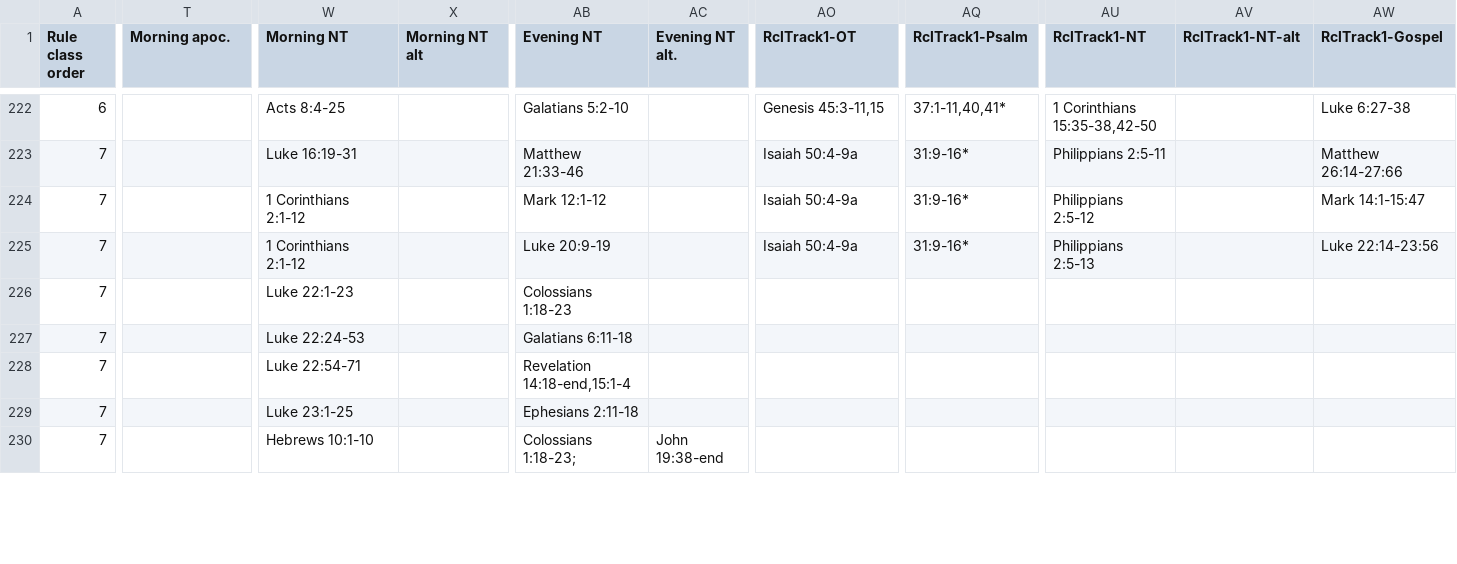
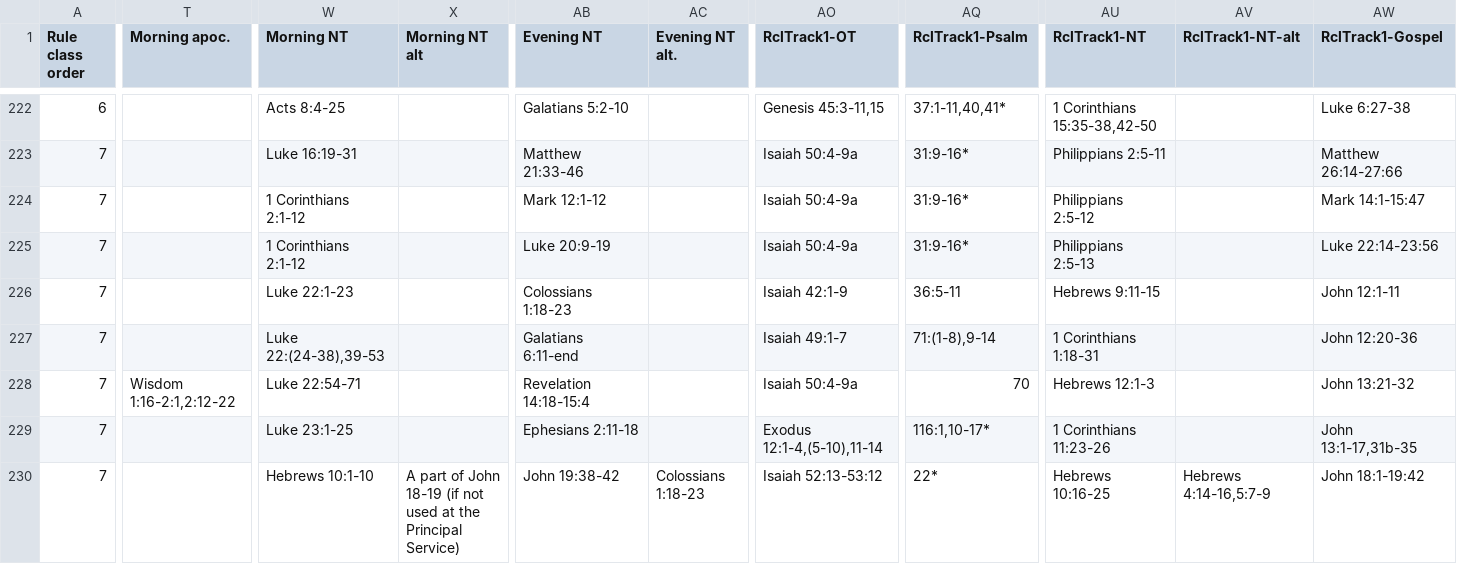
Before and after one commit to isabel-anastasiadis/lectionary, a CSV file: ReadingsBuilder/ReadingsBuilder/Data/Rules/All Rules.csv, drawn as a sheet; only a part is shown, gaps mark what is left out; the diff covers the shown part only; the diff names each change by its address in the sheet, - before the commit and + after, or states it on an @@ line.

Commit message:
feat: sunday data until easter eve autogenerating

```diff
--- a/ReadingsBuilder/ReadingsBuilder/Data/Rules/All Rules.csv
+++ b/ReadingsBuilder/ReadingsBuilder/Data/Rules/All Rules.csv
-AO226 (RclTrack1-OT): (empty)
+AO226 (RclTrack1-OT): Isaiah 42:1-9
-AQ226 (RclTrack1-Psalm): (empty)
+AQ226 (RclTrack1-Psalm): 36:5-11
-AU226 (RclTrack1-NT): (empty)
+AU226 (RclTrack1-NT): Hebrews 9:11-15
-AW226 (RclTrack1-Gospel): (empty)
+AW226 (RclTrack1-Gospel): John 12:1-11
-W227 (Morning NT): Luke 22:24-53
+W227 (Morning NT): Luke 22:(24-38),39-53
-AB227 (Evening NT): Galatians 6:11-18
+AB227 (Evening NT): Galatians 6:11-end
-AO227 (RclTrack1-OT): (empty)
+AO227 (RclTrack1-OT): Isaiah 49:1-7
-AQ227 (RclTrack1-Psalm): (empty)
+AQ227 (RclTrack1-Psalm): 71:(1-8),9-14
-AU227 (RclTrack1-NT): (empty)
+AU227 (RclTrack1-NT): 1 Corinthians 1:18-31
-AW227 (RclTrack1-Gospel): (empty)
+AW227 (RclTrack1-Gospel): John 12:20-36
-T228 (Morning apoc.): (empty)
+T228 (Morning apoc.): Wisdom 1:16-2:1,2:12-22
-AB228 (Evening NT): Revelation 14:18-end,15:1-4
+AB228 (Evening NT): Revelation 14:18-15:4
-AO228 (RclTrack1-OT): (empty)
+AO228 (RclTrack1-OT): Isaiah 50:4-9a
-AQ228 (RclTrack1-Psalm): (empty)
+AQ228 (RclTrack1-Psalm): 70
-AU228 (RclTrack1-NT): (empty)
+AU228 (RclTrack1-NT): Hebrews 12:1-3
-AW228 (RclTrack1-Gospel): (empty)
+AW228 (RclTrack1-Gospel): John 13:21-32
-AO229 (RclTrack1-OT): (empty)
+AO229 (RclTrack1-OT): Exodus 12:1-4,(5-10),11-14
-AQ229 (RclTrack1-Psalm): (empty)
+AQ229 (RclTrack1-Psalm): 116:1,10-17*
-AU229 (RclTrack1-NT): (empty)
+AU229 (RclTrack1-NT): 1 Corinthians 11:23-26
-AW229 (RclTrack1-Gospel): (empty)
+AW229 (RclTrack1-Gospel): John 13:1-17,31b-35
-X230 (Morning NT alt): (empty)
+X230 (Morning NT alt): A part of John 18-19 (if not used at the Principal Service)
-AB230 (Evening NT): Colossians 1:18-23;
+AB230 (Evening NT): John 19:38-42
-AC230 (Evening NT alt.): John 19:38-end
+AC230 (Evening NT alt.): Colossians 1:18-23
-AO230 (RclTrack1-OT): (empty)
+AO230 (RclTrack1-OT): Isaiah 52:13-53:12
-AQ230 (RclTrack1-Psalm): (empty)
+AQ230 (RclTrack1-Psalm): 22*
-AU230 (RclTrack1-NT): (empty)
+AU230 (RclTrack1-NT): Hebrews 10:16-25
-AV230 (RclTrack1-NT-alt): (empty)
+AV230 (RclTrack1-NT-alt): Hebrews 4:14-16,5:7-9
-AW230 (RclTrack1-Gospel): (empty)
+AW230 (RclTrack1-Gospel): John 18:1-19:42
```
Also changed, not shown: 6 edited cells elsewhere in this file, ReadingsBuilder/ReadingsBuilder/Data/Result/PreviousResults.csv, jupyter/input/all_readings.csv, 3 other files.
